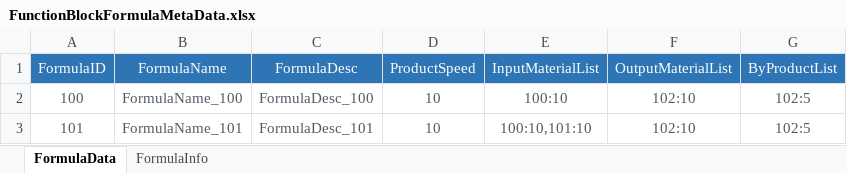
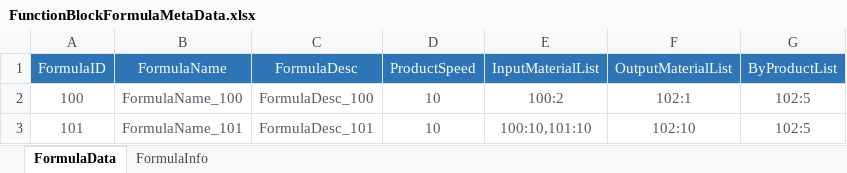
Before and after one commit to EpicProj/RPG, an Excel workbook: GameMaster/RPGTale/Data/Data_Excel/FunctionBlockFormulaMetaData.xlsx, sheet FormulaData, drawn as a sheet; values as stored, in another font and other column widths than the file's, no borders; the diff names each change by its address in the sheet, - before the commit and + after, or states it on an @@ line.

```diff
--- a/GameMaster/RPGTale/Data/Data_Excel/FunctionBlockFormulaMetaData.xlsx (sheet FormulaData)
+++ b/GameMaster/RPGTale/Data/Data_Excel/FunctionBlockFormulaMetaData.xlsx (sheet FormulaData)
-E2 (InputMaterialList): 100:10
+E2 (InputMaterialList): 100:2
-F2 (OutputMaterialList): 102:10
+F2 (OutputMaterialList): 102:1
```
Also changed, not shown: GameMaster/RPGTale/Data/Data_Excel/FunctionBlockMetaData.xlsx, 41 other files.
